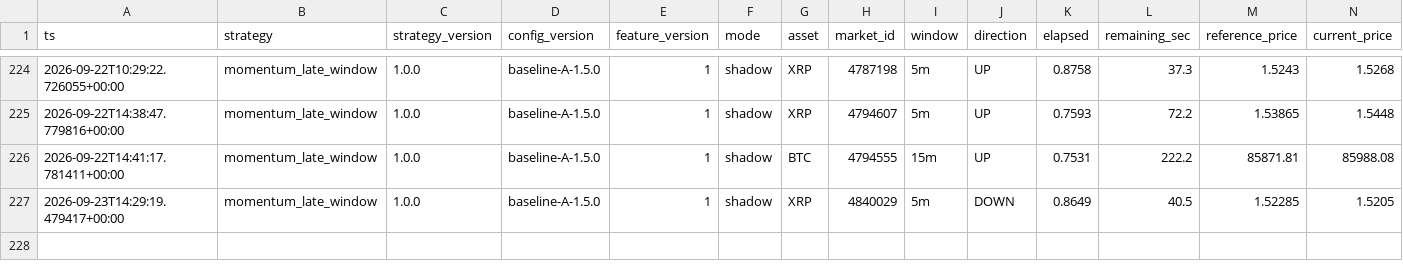
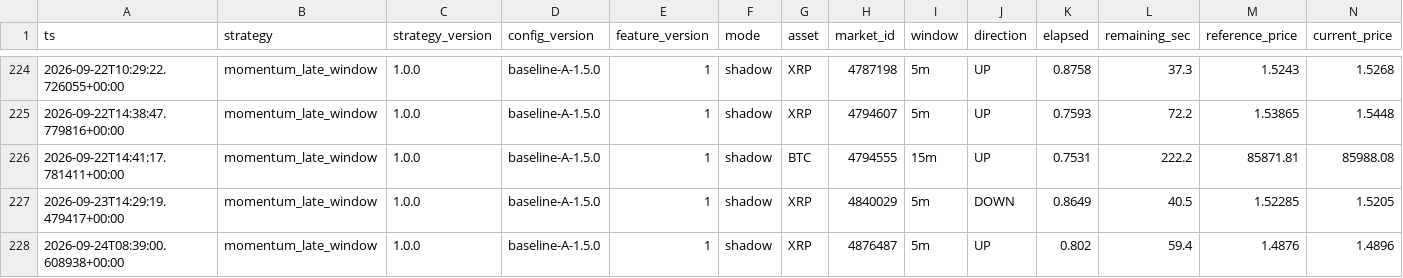
Before and after one commit to n85t594ht5-creator/polylab, a CSV file: data/signals.csv, drawn as a sheet; only a part is shown, gaps mark what is left out; rows hold the shown columns only; the diff names each change by its address in the sheet, - before the commit and + after, or states it on an @@ line.

```diff
--- a/data/signals.csv
+++ b/data/signals.csv
+row 228: 2026-09-24T08:39:00.608938+00:00 | momentum_late_window | 1.0.0 | baseline-A-1.5.0 | 1 | shadow | XRP | 4876487 | 5m | UP | 0.802 | 59.4 | 1.4876 | 1.4896
```
Also changed, not shown: data/moves/2026-09-24.csv, 15 other files.
